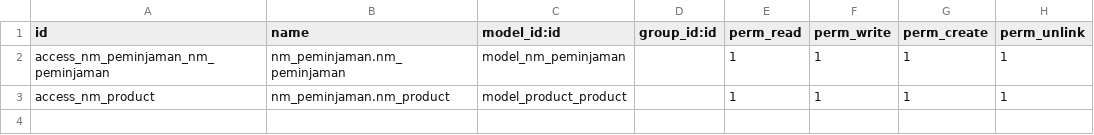
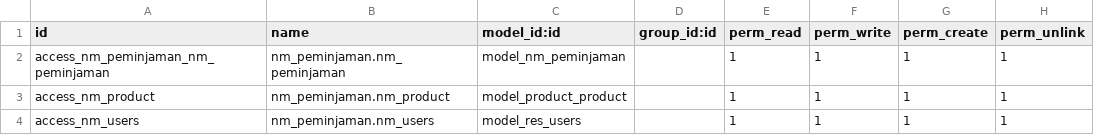
Before and after one commit to liong999/Odoo-14-Perpustakaan, a CSV file: nm_perpustakaan/security/ir.model.access.csv, drawn as a sheet.

```diff
--- a/nm_perpustakaan/security/ir.model.access.csv
+++ b/nm_perpustakaan/security/ir.model.access.csv
@@ -3 +3,2 @@ access_nm_peminjaman_nm_peminjaman,nm_peminjaman.nm_peminjaman,model_nm_peminjam
 access_nm_product,nm_peminjaman.nm_product,model_product_product,,1,1,1,1
+access_nm_users,nm_peminjaman.nm_users,model_res_users,,1,1,1,1
```
Also changed, not shown: 7 other files.
